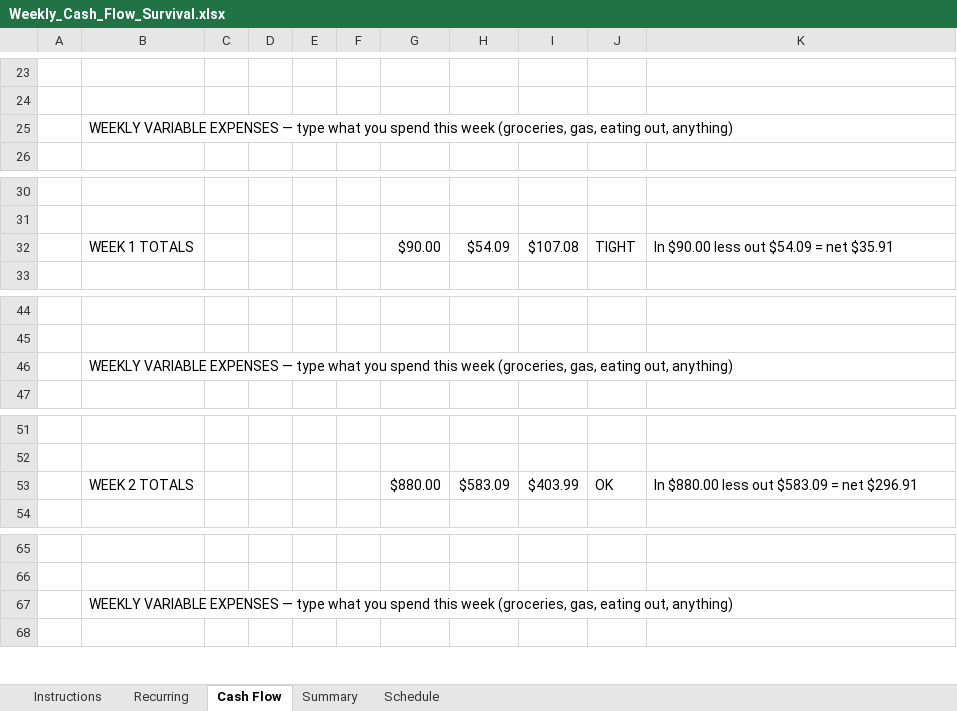
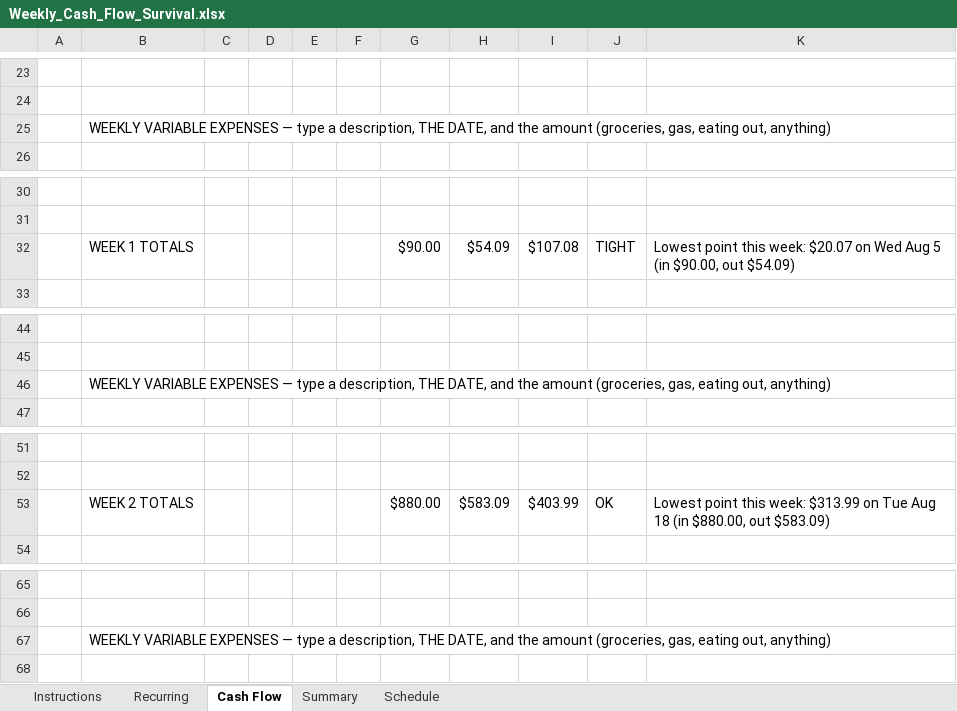
Before and after one commit to NBiryukov25/Budget, an Excel workbook: Weekly_Cash_Flow_Survival.xlsx, sheet Cash Flow, drawn as a sheet; only a part is shown, gaps mark what is left out; values as stored, in another font and other column widths than the file's, no cell formats; conditional formats not drawn; the diff covers the shown part only; the diff names each change by its address in the sheet, - before the commit and + after, or states it on an @@ line.

```diff
--- a/Weekly_Cash_Flow_Survival.xlsx (sheet Cash Flow)
+++ b/Weekly_Cash_Flow_Survival.xlsx (sheet Cash Flow)
-B25: …— type what you spend this week (groceries, gas,…
+B25: …— type a description, THE DATE, and the amount (groceries, gas,…
-K32: In $90.00 less out $54.09 = net $35.91
+K32: Lowest point this week: $20.07 on Wed Aug 5 (in $90.00, out $54.09)
-B46: …— type what you spend this week (groceries, gas,…
+B46: …— type a description, THE DATE, and the amount (groceries, gas,…
-K53: In $880.00 less out $583.09 = net $296.91
+K53: Lowest point this week: $313.99 on Tue Aug 18 (in $880.00, out $583.09)
-B67: …— type what you spend this week (groceries, gas,…
+B67: …— type a description, THE DATE, and the amount (groceries, gas,…
```
Also changed, not shown: 21 edited cells elsewhere in this sheet, cell formats, formulas that keep their value, hidden cells, 3 other files.
